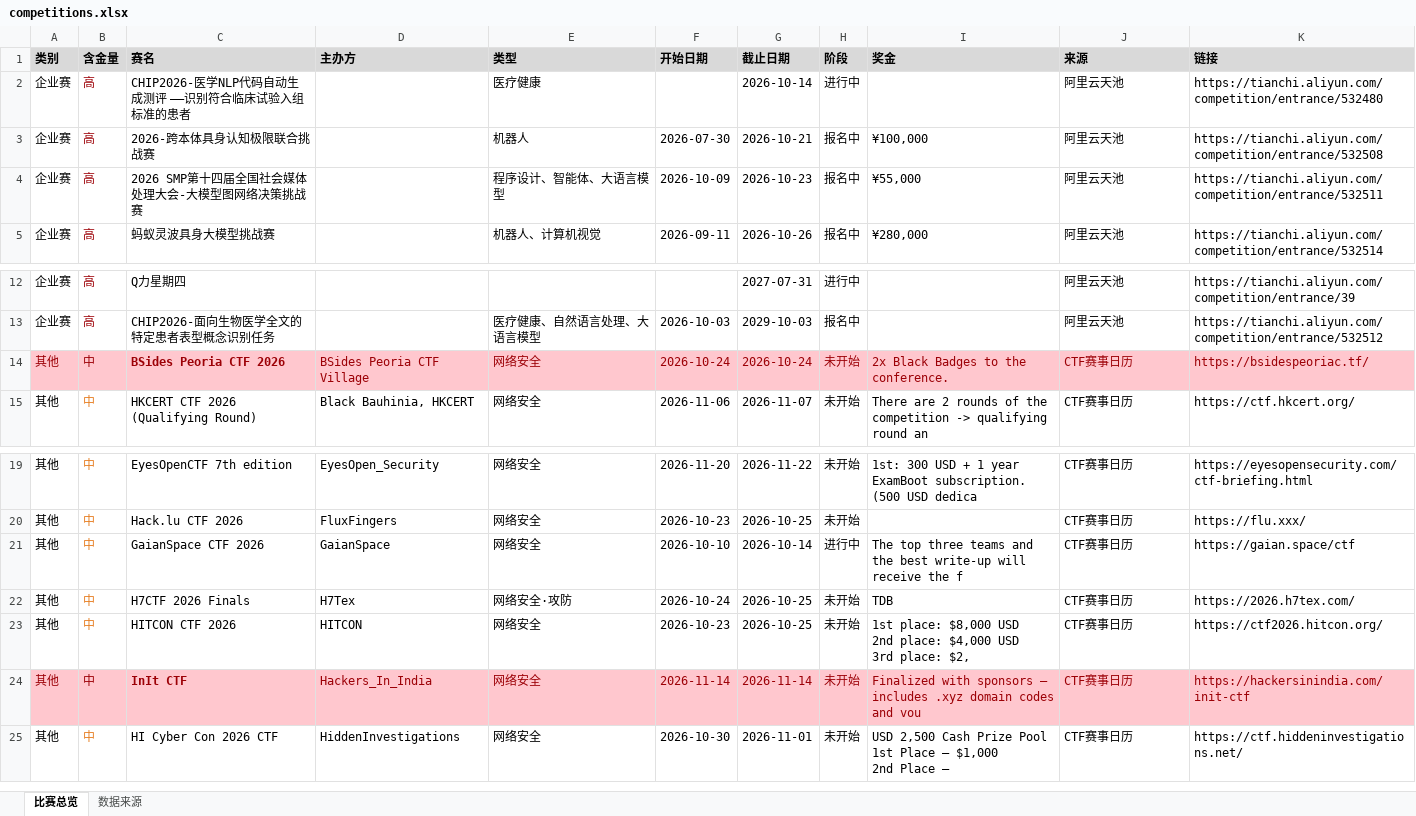
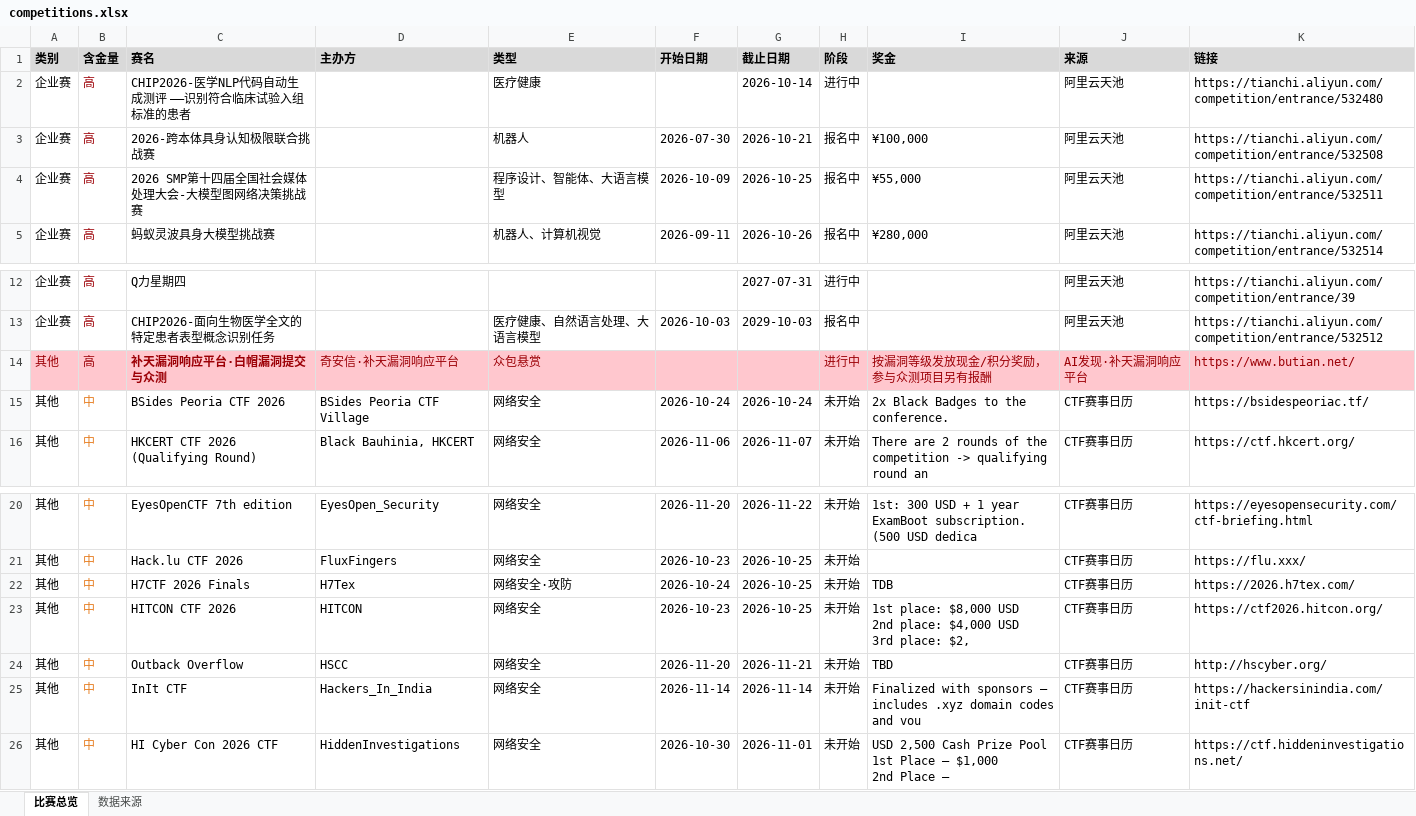
Before and after one commit to ArchaicRam/competition-radar, an Excel workbook: data/competitions.xlsx, sheet 比赛总览, drawn as a sheet; only a part is shown, gaps mark what is left out; values as stored, in another font and other column widths than the file's, no borders; removed rows and columns are numbered as before the commit, all else as after; the diff names each change by its address in the sheet, - before the commit and + after, or states it on an @@ line.

```diff
--- a/data/competitions.xlsx (sheet 比赛总览)
+++ b/data/competitions.xlsx (sheet 比赛总览)
-G4 (截止日期): 2026-10-23
+G4 (截止日期): 2026-10-25
+row 14: 其他 | 高 | 补天漏洞响应平台·白帽漏洞提交与众测 | 奇安信·补天漏洞响应平台 | 众包悬赏 |  |  | 进行中 | 按漏洞等级发放现金/积分奖励，参与众测项目另有报酬 | AI发现·补天漏洞响应平台 | https://www.butian.net/
-A15:K15 fill: #FFC7CE
+A15:K15 fill: none
-A15 text colour: #9C0006
+A15 text colour: black
-B15 text colour: #9C0006
+B15 text colour: #E67E22
-C15:K15 text colour: #9C0006
+C15:K15 text colour: black
-C15 bold: on
+C15 bold: off
-row 21: 其他 | 中 | GaianSpace CTF 2026 | GaianSpace | 网络安全 | 2026-10-10 | 2026-10-14 | 进行中 | The top three teams and the best write-up will receive the f | CTF赛事日历 | https://gaian.space/ctf
+row 24: 其他 | 中 | Outback Overflow | HSCC | 网络安全 | 2026-11-20 | 2026-11-21 | 未开始 | TBD | CTF赛事日历 | http://hscyber.org/
-A25:K25 fill: #FFC7CE
+A25:K25 fill: none
-A25 text colour: #9C0006
+A25 text colour: black
-B25 text colour: #9C0006
+B25 text colour: #E67E22
-C25:K25 text colour: #9C0006
+C25:K25 text colour: black
-C25 bold: on
+C25 bold: off
```
Also changed, not shown: sheet 数据来源, 2 other files.
